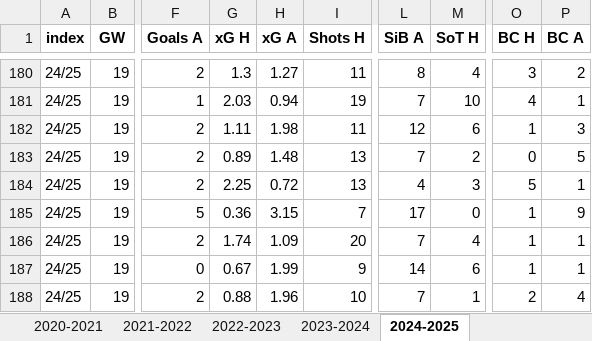
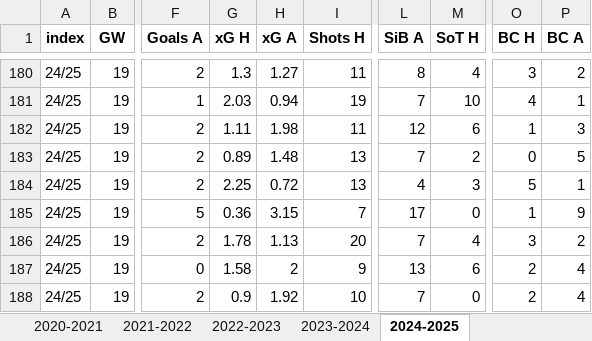
Before and after one commit to ghassenSW/FPL_twitter_autopost, an Excel workbook: teams_data_from_2017.xlsx, sheet 2024-2025, drawn as a sheet; only a part is shown, gaps mark what is left out; values as stored, in another font and other column widths than the file's, no borders; the diff names each change by its address in the sheet, - before the commit and + after, or states it on an @@ line.

```diff
--- a/teams_data_from_2017.xlsx (sheet 2024-2025)
+++ b/teams_data_from_2017.xlsx (sheet 2024-2025)
-G186 (xG H): 1.74
+G186 (xG H): 1.78
-H186 (xG A): 1.09
+H186 (xG A): 1.13
-O186 (BC H): 1
+O186 (BC H): 3
-P186 (BC A): 1
+P186 (BC A): 2
-G187 (xG H): 0.67
+G187 (xG H): 1.58
-H187 (xG A): 1.99
+H187 (xG A): 2
-L187 (SiB A): 14
+L187 (SiB A): 13
-O187 (BC H): 1
+O187 (BC H): 2
-P187 (BC A): 1
+P187 (BC A): 4
-G188 (xG H): 0.88
+G188 (xG H): 0.9
-H188 (xG A): 1.96
+H188 (xG A): 1.92
-M188 (SoT H): 1
+M188 (SoT H): 0
```
